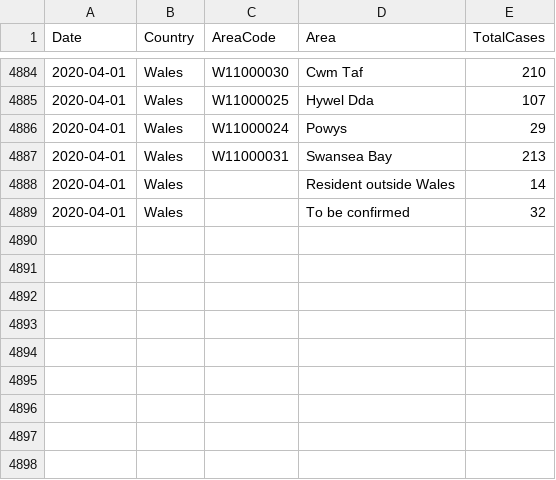
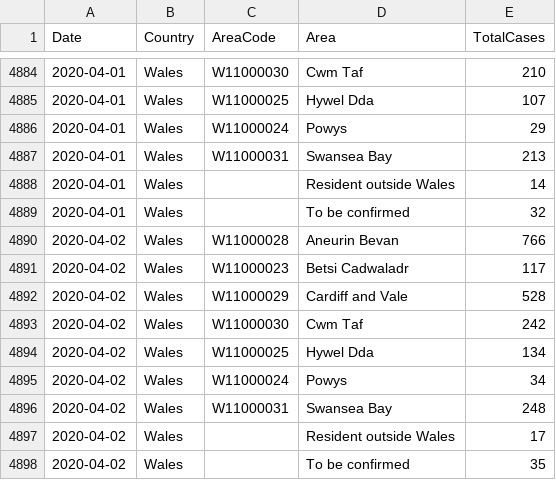
Before and after one commit to tomwhite/covid-19-uk-data, a CSV file: data/covid-19-cases-uk.csv, drawn as a sheet; only a part is shown, gaps mark what is left out.

Commit message:
Update for 2020-04-02 for Wales

```diff
--- a/data/covid-19-cases-uk.csv
+++ b/data/covid-19-cases-uk.csv
@@ -4889 +4889,10 @@ Date,Country,AreaCode,Area,TotalCases
 2020-04-01,Wales,,To be confirmed,32
+2020-04-02,Wales,W11000028,Aneurin Bevan,766
+2020-04-02,Wales,W11000023,Betsi Cadwaladr,117
+2020-04-02,Wales,W11000029,Cardiff and Vale,528
+2020-04-02,Wales,W11000030,Cwm Taf,242
+2020-04-02,Wales,W11000025,Hywel Dda,134
+2020-04-02,Wales,W11000024,Powys,34
+2020-04-02,Wales,W11000031,Swansea Bay,248
+2020-04-02,Wales,,Resident outside Wales,17
+2020-04-02,Wales,,To be confirmed,35
```
Also changed, not shown: data/covid-19-indicators-uk.csv, data/covid-19-totals-wales.csv, 3 other files.
